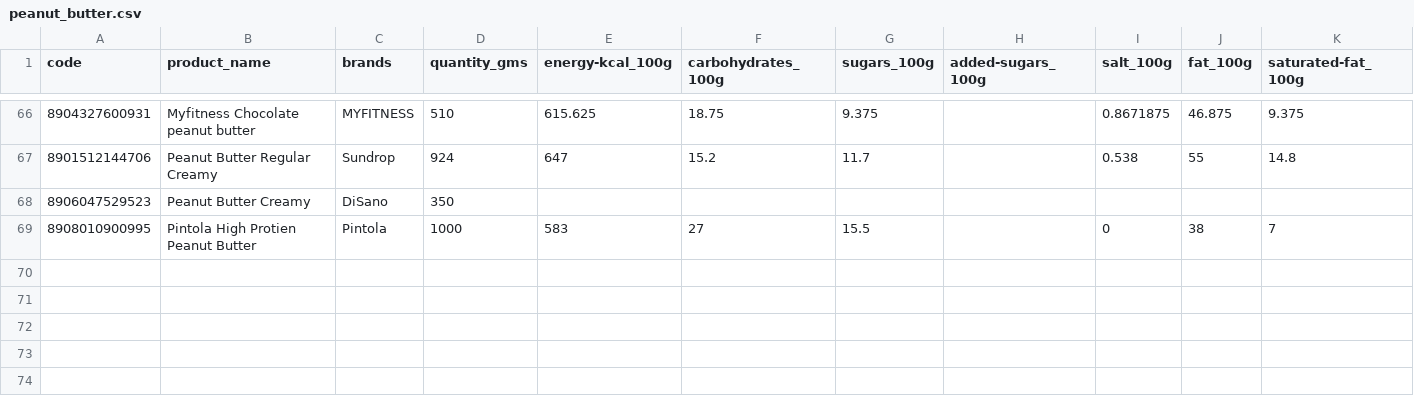
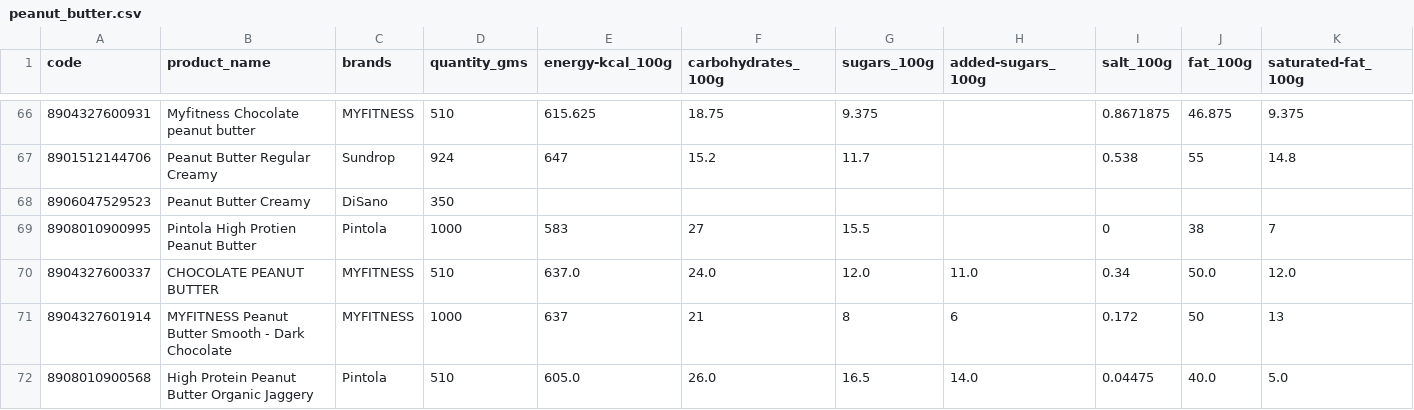
Before and after one commit to mvark/indiafoodstats, a CSV file: 04 - Fruits and vegetables, seaweeds, and nuts and seeds/peanut_butter.csv, drawn as a sheet; only a part is shown, gaps mark what is left out; rows hold the shown columns only; the diff names each change by its address in the sheet, - before the commit and + after, or states it on an @@ line.

Commit message:
Added 3 new products

```diff
--- a/04 - Fruits and vegetables, seaweeds, and nuts and seeds/peanut_butter.csv
+++ b/04 - Fruits and vegetables, seaweeds, and nuts and seeds/peanut_butter.csv
+row 70: 8904327600337 | CHOCOLATE PEANUT BUTTER | MYFITNESS | 510 | 637.0 | 24.0 | 12.0 | 11.0 | 0.34 | 50.0 | 12.0
+row 71: 8904327601914 | MYFITNESS Peanut Butter Smooth - Dark Chocolate | MYFITNESS | 1000 | 637 | 21 | 8 | 6 | 0.172 | 50 | 13
+row 72: 8908010900568 | High Protein Peanut Butter Organic Jaggery | Pintola | 510 | 605.0 | 26.0 | 16.5 | 14.0 | 0.04475 | 40.0 | 5.0
```
